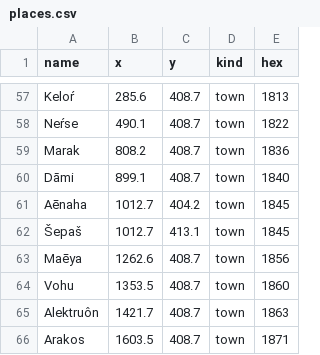
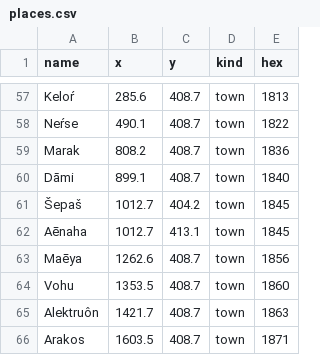
Before and after one commit to Anton2181/rotclimate, a CSV file: data/places.csv, drawn as a sheet; only a part is shown, gaps mark what is left out.

```diff
--- a/data/places.csv
+++ b/data/places.csv
@@ -60,4 +60,4 @@ Marak,808.2,408.7,town,1836
 Dāmi,899.1,408.7,town,1840
-Aēnaha,1012.7,404.2,town,1845
-Šepaš,1012.7,413.1,town,1845
+Šepaš,1012.7,404.2,town,1845
+Aēnaha,1012.7,413.1,town,1845
 Maēya,1262.6,408.7,town,1856
```
Also changed, not shown: data/hex-names.csv, 1 other file.
